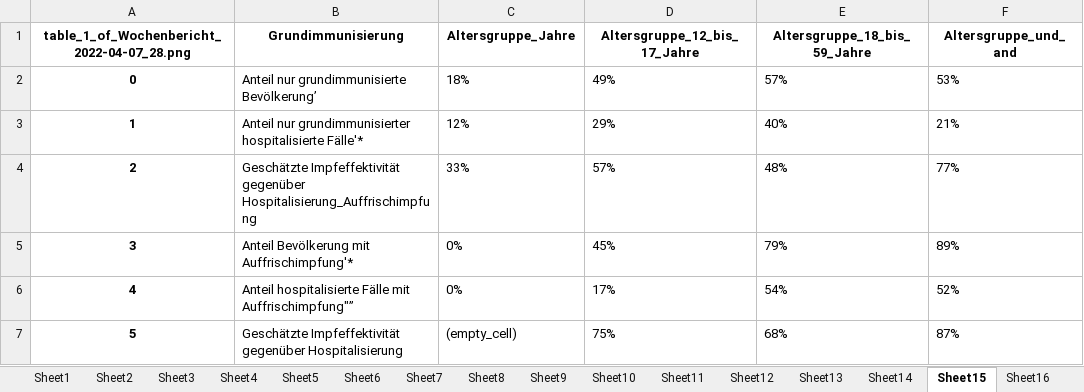
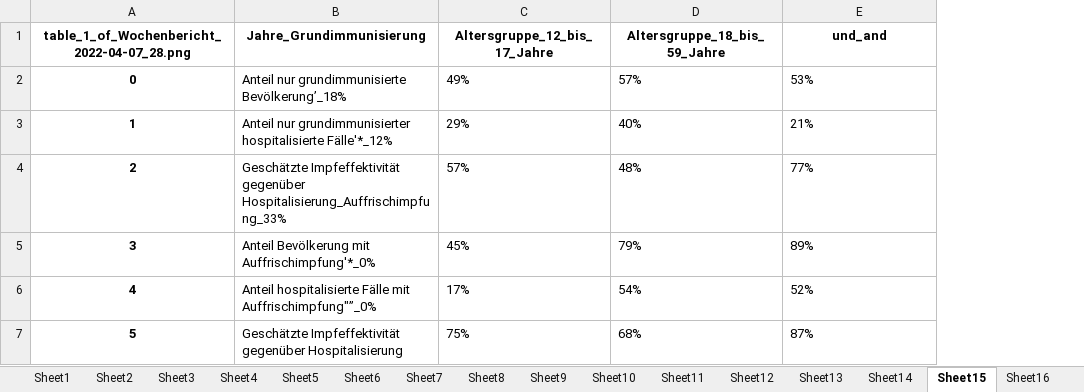
Before and after one commit to huichen5796/2022-studienarbeit-hui-chen, an Excel workbook: Development/saveTable.xlsx, sheet Sheet15, drawn as a sheet; values as stored, in another font and other column widths than the file's, no borders; removed rows and columns are numbered as before the commit, all else as after; the diff names each change by its address in the sheet, - before the commit and + after, or states it on an @@ line.

```diff
--- a/Development/saveTable.xlsx (sheet Sheet15)
+++ b/Development/saveTable.xlsx (sheet Sheet15)
-column B (Grundimmunisierung), rows 2-7: Anteil nur grundimmunisierte Bevölkerung’ | Anteil nur grundimmunisierter hospitalisierte Fälle'* | Geschätzte Impfeffektivität gegenüber Hospitalisierung_Auffrischimpfung | Anteil Bevölkerung mit Auffrischimpfung'* | Anteil hospitalisierte Fälle mit Auffrischimpfung"” | Geschätzte Impfeffektivität gegenüber Hospitalisierung
-column C (Altersgruppe_Jahre), rows 2-7: 18% | 12% | 33% | 0% | 0% | (empty_cell)
+column B (Jahre_Grundimmunisierung), rows 2-7: Anteil nur grundimmunisierte Bevölkerung’_18% | Anteil nur grundimmunisierter hospitalisierte Fälle'*_12% | Geschätzte Impfeffektivität gegenüber Hospitalisierung_Auffrischimpfung_33% | Anteil Bevölkerung mit Auffrischimpfung'*_0% | Anteil hospitalisierte Fälle mit Auffrischimpfung"”_0% | Geschätzte Impfeffektivität gegenüber Hospitalisierung
-E1: Altersgruppe_und_and
+E1: und_and
```
Also changed, not shown: sheet Sheet0, sheet Sheet8, sheet Sheet12, sheet Sheet31, sheet Sheet3, sheet Sheet4, 11 more sheets, 35 other files.
